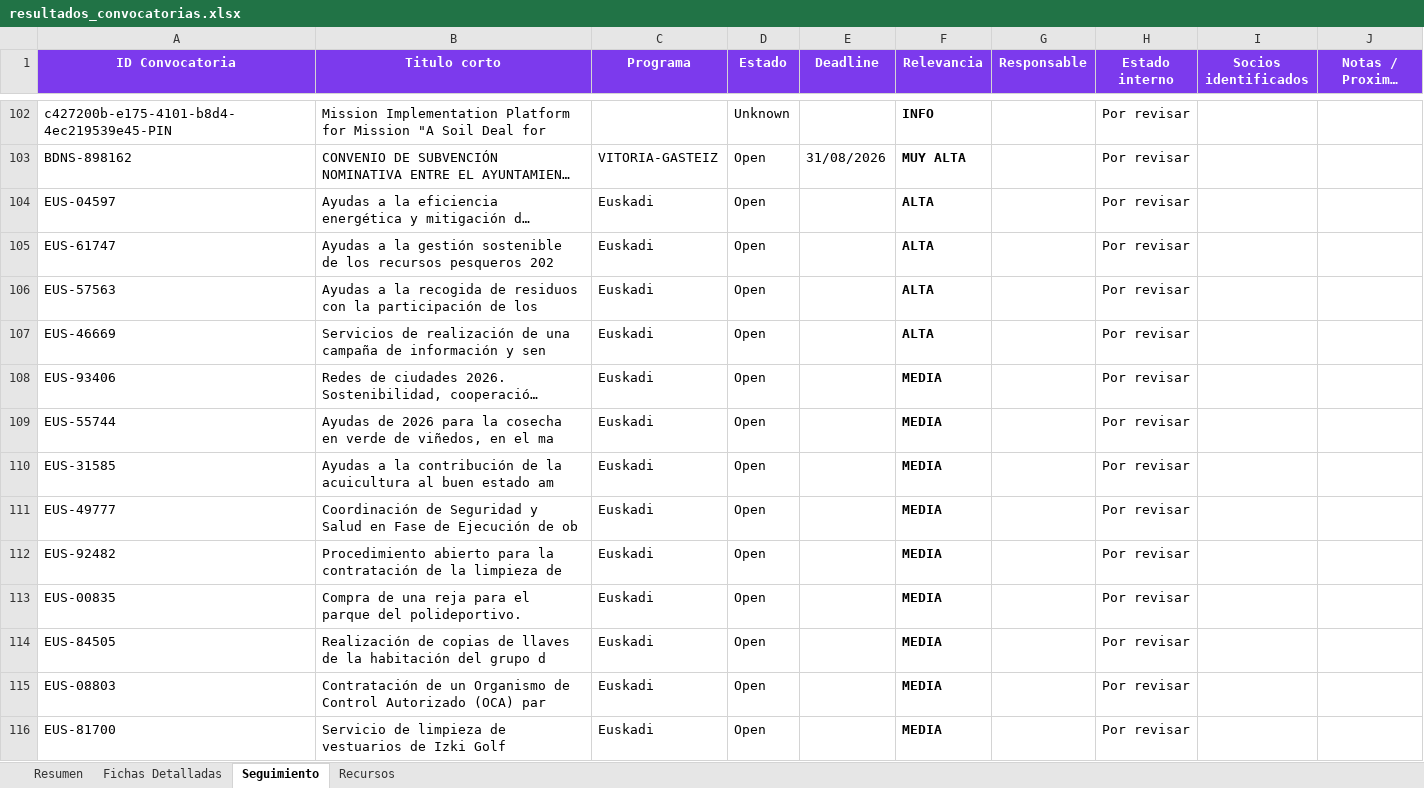
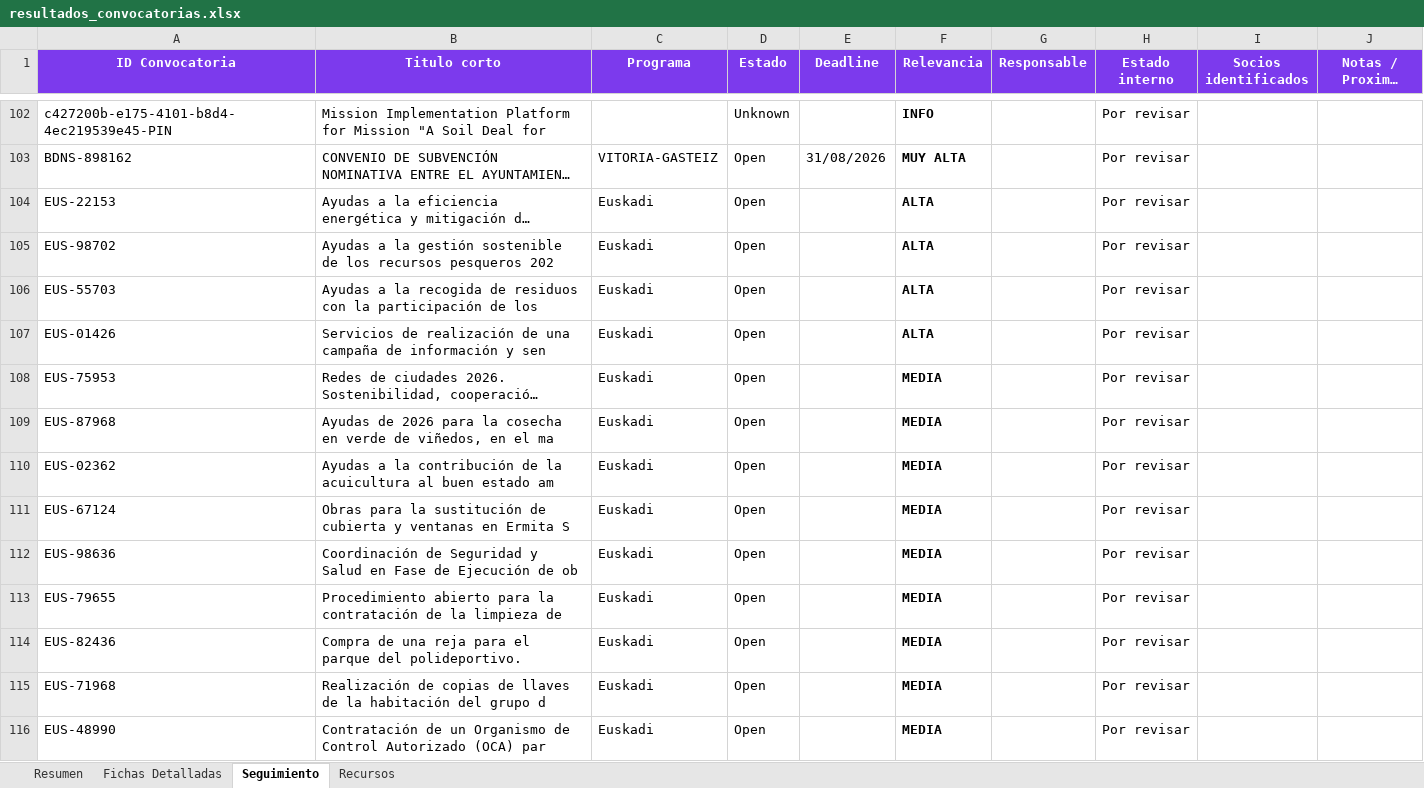
Before and after one commit to haguirre-lab/eu-funding-radar, an Excel workbook: docs/resultados_convocatorias.xlsx, sheet Seguimiento, drawn as a sheet; only a part is shown, gaps mark what is left out; long unchanged cells end in …; values as stored, in another font and other column widths than the file's, no borders; removed rows and columns are numbered as before the commit, all else as after; the diff names each change by its address in the sheet, - before the commit and + after, or states it on an @@ line.

```diff
--- a/docs/resultados_convocatorias.xlsx (sheet Seguimiento)
+++ b/docs/resultados_convocatorias.xlsx (sheet Seguimiento)
-A104 (ID Convocatoria): EUS-04597
+A104 (ID Convocatoria): EUS-22153
-A105 (ID Convocatoria): EUS-61747
+A105 (ID Convocatoria): EUS-98702
-A106 (ID Convocatoria): EUS-57563
+A106 (ID Convocatoria): EUS-55703
-A107 (ID Convocatoria): EUS-46669
+A107 (ID Convocatoria): EUS-01426
-A108 (ID Convocatoria): EUS-93406
+A108 (ID Convocatoria): EUS-75953
-A109 (ID Convocatoria): EUS-55744
+A109 (ID Convocatoria): EUS-87968
-A110 (ID Convocatoria): EUS-31585
+A110 (ID Convocatoria): EUS-02362
+row 111: EUS-67124 | Obras para la sustitución de cubierta y ventanas en Ermita S | Euskadi | Open |  | MEDIA |  | Por revisar
-A112 (ID Convocatoria): EUS-49777
+A112 (ID Convocatoria): EUS-98636
-A113 (ID Convocatoria): EUS-92482
+A113 (ID Convocatoria): EUS-79655
-A114 (ID Convocatoria): EUS-00835
+A114 (ID Convocatoria): EUS-82436
-A115 (ID Convocatoria): EUS-84505
+A115 (ID Convocatoria): EUS-71968
-A116 (ID Convocatoria): EUS-08803
+A116 (ID Convocatoria): EUS-48990
-row 116: EUS-81700 | Servicio de limpieza de vestuarios de Izki Golf | Euskadi | Open |  | MEDIA |  | Por revisar
```
Also changed, not shown: sheet Fichas Detalladas, sheet Resumen, 3 other files.
